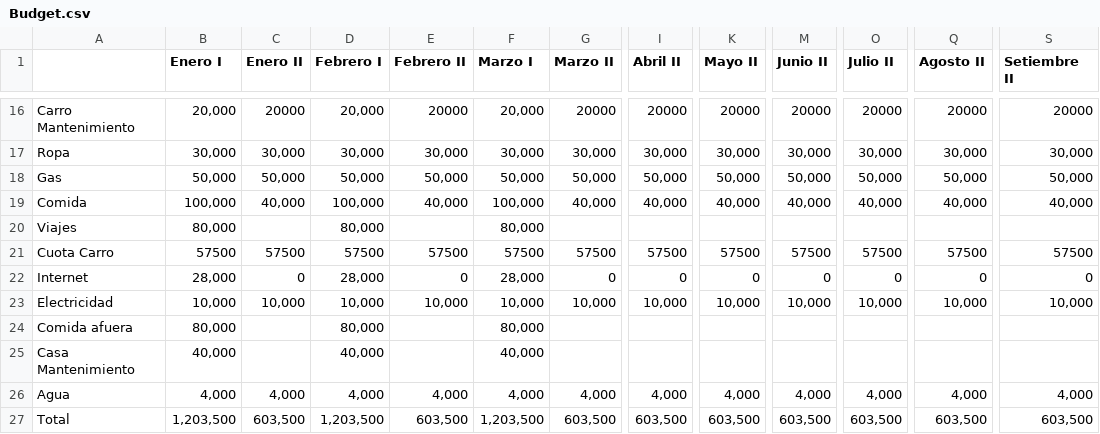
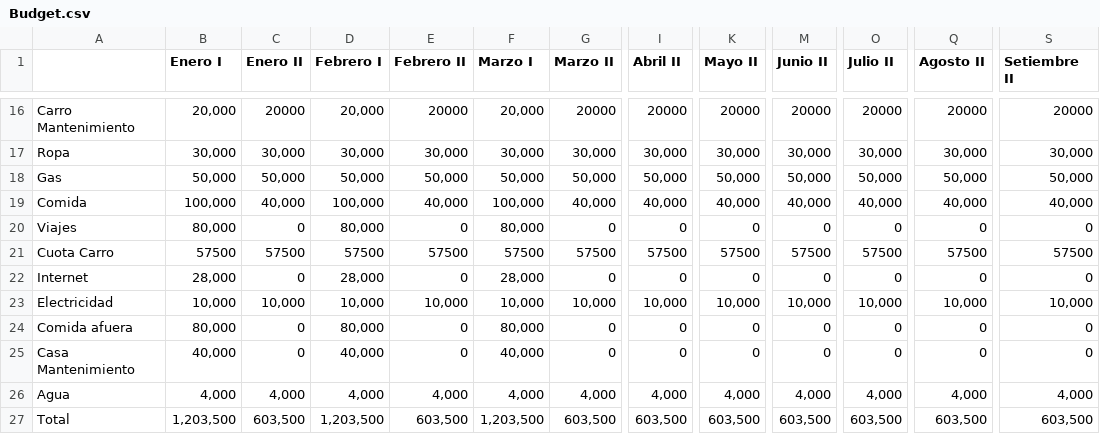
Before and after one commit to jchavesmartinez/StreamlitBudget, a CSV file: Budget.csv, drawn as a sheet; only a part is shown, gaps mark what is left out; the diff names each change by its address in the sheet, - before the commit and + after, or states it on an @@ line.

Commit message:
init

```diff
--- a/Budget.csv
+++ b/Budget.csv
-C20 (Enero II): (empty)
+C20 (Enero II): 0
-E20 (Febrero II): (empty)
+E20 (Febrero II): 0
-G20 (Marzo II): (empty)
+G20 (Marzo II): 0
-I20 (Abril II): (empty)
+I20 (Abril II): 0
-K20 (Mayo II): (empty)
+K20 (Mayo II): 0
-M20 (Junio II): (empty)
+M20 (Junio II): 0
-O20 (Julio II): (empty)
+O20 (Julio II): 0
-Q20 (Agosto II): (empty)
+Q20 (Agosto II): 0
-S20 (Setiembre II): (empty)
+S20 (Setiembre II): 0
-C24:C25 (Enero II): (empty)
+C24:C25 (Enero II): 0
-E24:E25 (Febrero II): (empty)
+E24:E25 (Febrero II): 0
-G24:G25 (Marzo II): (empty)
+G24:G25 (Marzo II): 0
-I24:I25 (Abril II): (empty)
+I24:I25 (Abril II): 0
-K24:K25 (Mayo II): (empty)
+K24:K25 (Mayo II): 0
-M24:M25 (Junio II): (empty)
+M24:M25 (Junio II): 0
-O24:O25 (Julio II): (empty)
+O24:O25 (Julio II): 0
-Q24:Q25 (Agosto II): (empty)
+Q24:Q25 (Agosto II): 0
-S24:S25 (Setiembre II): (empty)
+S24:S25 (Setiembre II): 0
```
